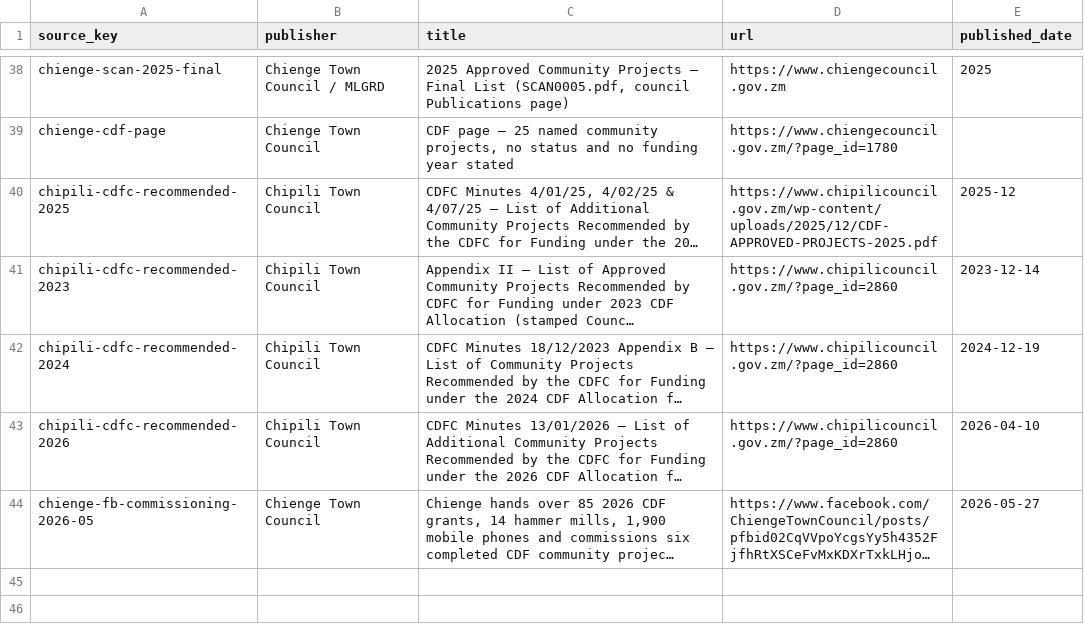
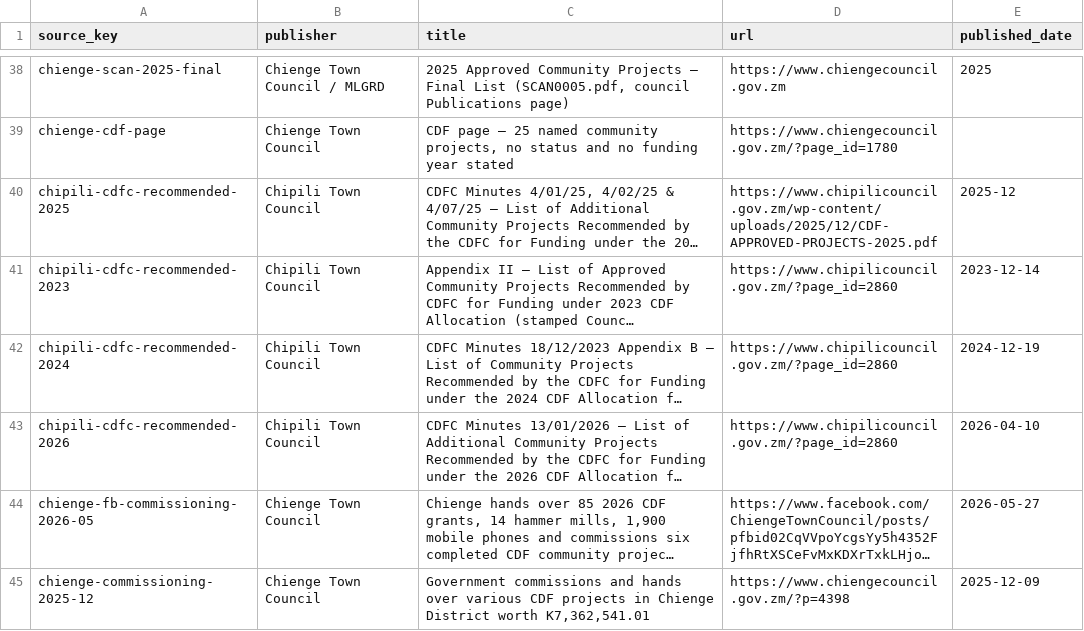
Before and after one commit to munemoii/zambia-cdf-tracker, a CSV file: model/expansion/luapula/sources.csv, drawn as a sheet; only a part is shown, gaps mark what is left out; long unchanged cells end in …; the diff names each change by its address in the sheet, - before the commit and + after, or states it on an @@ line.

```diff
--- a/model/expansion/luapula/sources.csv
+++ b/model/expansion/luapula/sources.csv
+row 45: chienge-commissioning-2025-12 | Chienge Town Council | Government commissions and hands over various CDF projects in Chienge District worth K7,362,541.01 | https://www.chiengecouncil.gov.zm/?p=4398 | 2025-12-09
```
Also changed, not shown: model/expansion/luapula/projects.csv, 18 other files.
